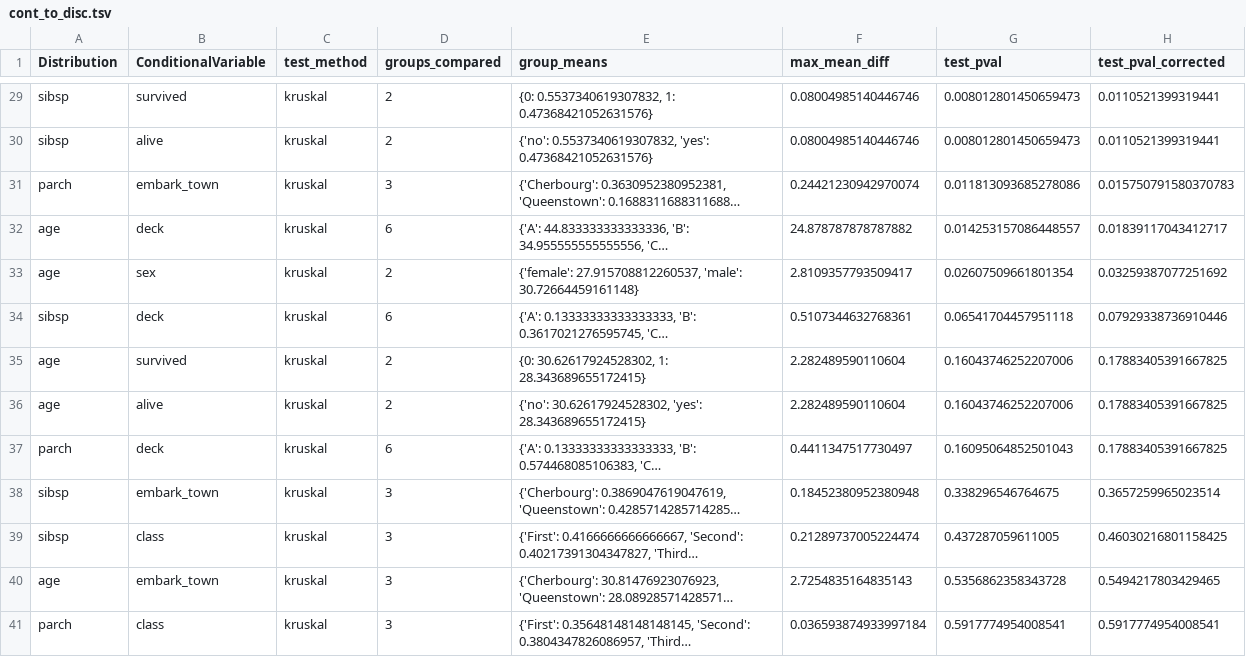
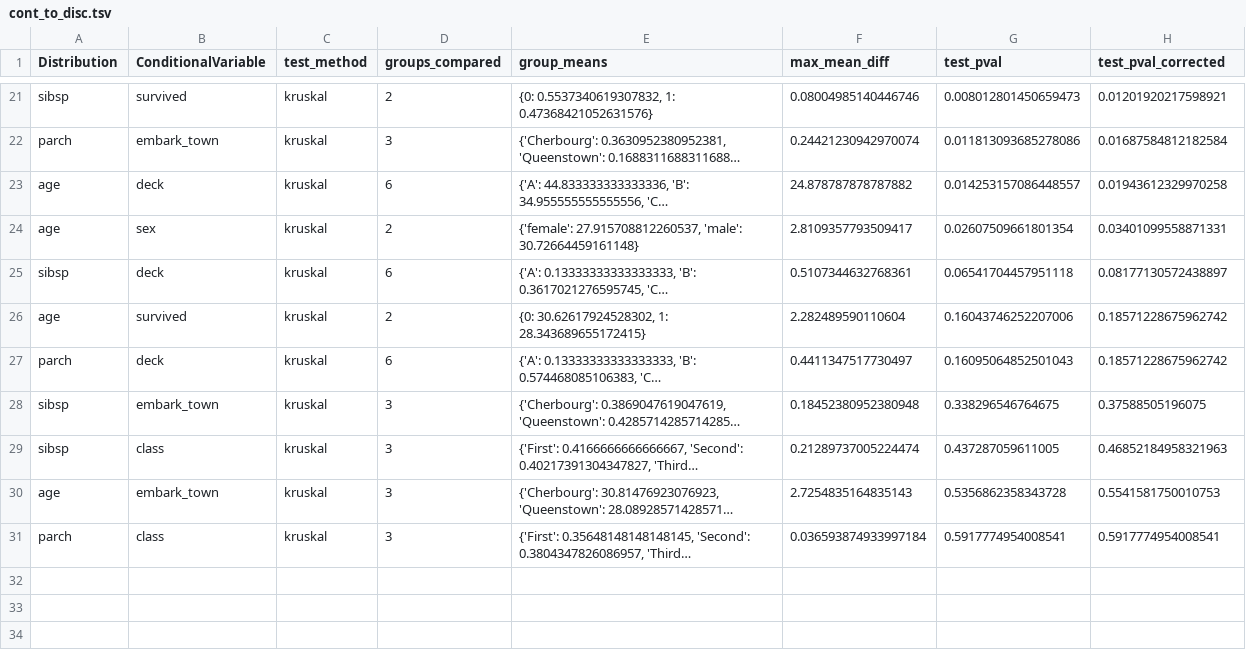
Before and after one commit to hoyinchu/ClinWAS, a TSV file: titanic_ClinWAS/cont_to_disc.tsv, drawn as a sheet; only a part is shown, gaps mark what is left out; long unchanged cells end in …; removed rows and columns are numbered as before the commit, all else as after; the diff covers the shown part only; the diff names each change by its address in the sheet, - before the commit and + after, or states it on an @@ line.

```diff
--- a/titanic_ClinWAS/cont_to_disc.tsv
+++ b/titanic_ClinWAS/cont_to_disc.tsv
-H21 (test_pval_corrected): 0.0110521399319441
+H21 (test_pval_corrected): 0.01201920217598921
-row 30: sibsp | alive | kruskal | 2 | {'no': 0.5537340619307832, 'yes': 0.47368421052631576} | 0.08004985140446746 | 0.008012801450659473 | 0.0110521399319441
-H22 (test_pval_corrected): 0.015750791580370783
+H22 (test_pval_corrected): 0.01687584812182584
-H23 (test_pval_corrected): 0.01839117043412717
+H23 (test_pval_corrected): 0.01943612329970258
-H24 (test_pval_corrected): 0.03259387077251692
+H24 (test_pval_corrected): 0.03401099558871331
-H25 (test_pval_corrected): 0.07929338736910446
+H25 (test_pval_corrected): 0.08177130572438897
-H26 (test_pval_corrected): 0.17883405391667825
+H26 (test_pval_corrected): 0.18571228675962742
-row 36: age | alive | kruskal | 2 | {'no': 30.62617924528302, 'yes': 28.343689655172415} | 2.282489590110604 | 0.16043746252207006 | 0.17883405391667825
-H27 (test_pval_corrected): 0.17883405391667825
+H27 (test_pval_corrected): 0.18571228675962742
-H28 (test_pval_corrected): 0.3657259965023514
+H28 (test_pval_corrected): 0.37588505196075
-H29 (test_pval_corrected): 0.46030216801158425
+H29 (test_pval_corrected): 0.46852184958321963
-H30 (test_pval_corrected): 0.5494217803429465
+H30 (test_pval_corrected): 0.5541581750010753
```
Also changed, not shown: 8 removed rows and 19 edited cells elsewhere in this file, titanic_ClinWAS/disc_to_disc.tsv, 1 other file.
